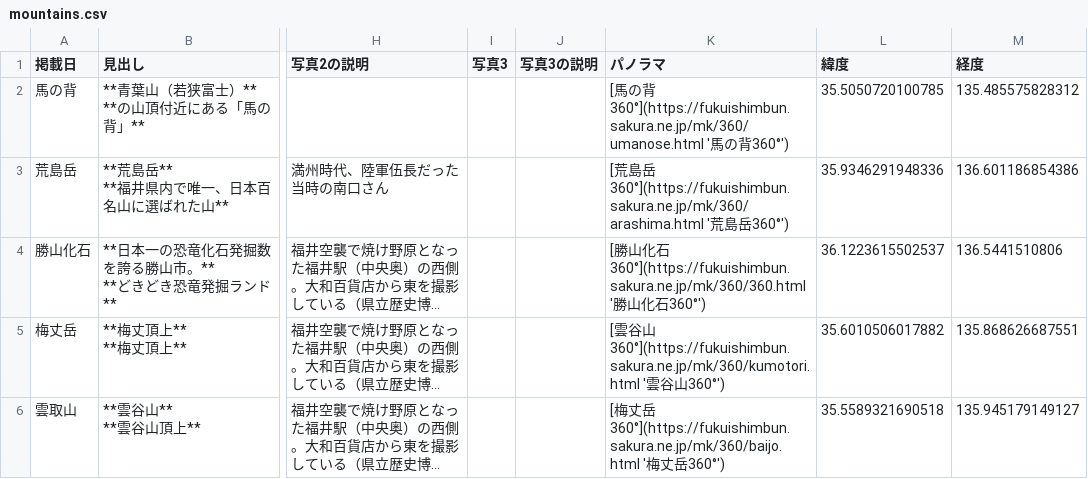
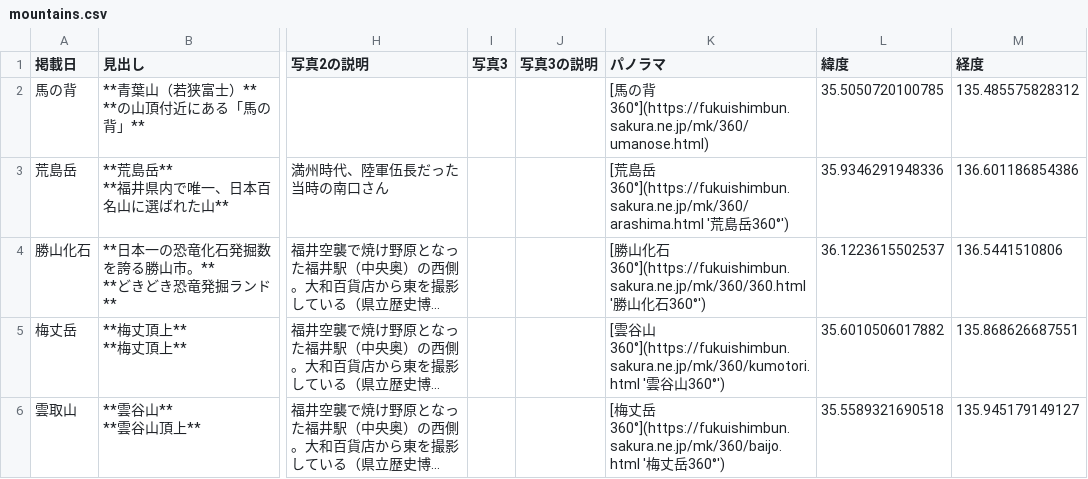
Before and after one commit to cooneywalker/reearth_plugins, a CSV file: mountains/mountains.csv, drawn as a sheet; only a part is shown, gaps mark what is left out; long unchanged cells end in …; the diff names each change by its address in the sheet, - before the commit and + after, or states it on an @@ line.

Commit message:
Update mountains.csv

```diff
--- a/mountains/mountains.csv
+++ b/mountains/mountains.csv
-K2 (パノラマ): …の背360°](https://fukuishimbun.sakura.ne.jp/mk/360/umanose.html '馬の背360°')
+K2 (パノラマ): …の背360°](https://fukuishimbun.sakura.ne.jp/mk/360/umanose.html)
```
